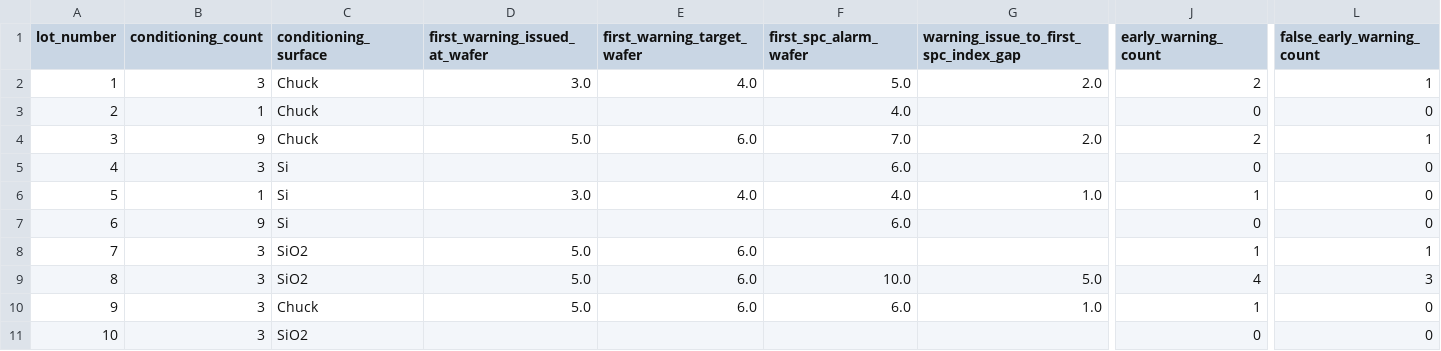
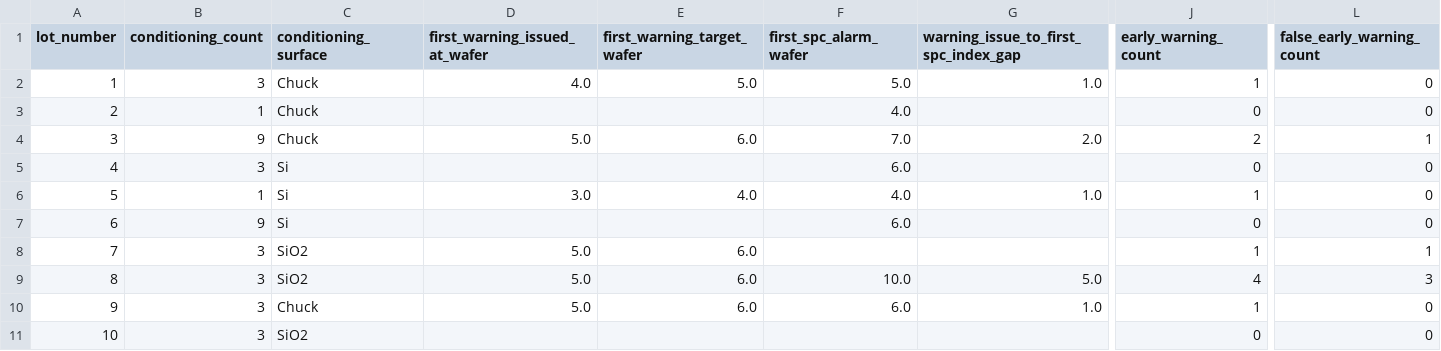
Before and after one commit to seoyuri0921-hub/core-ai-spc-dashboard, a CSV file: core-ai-spc-dashboard/results/tables/final_system_by_lot.csv, drawn as a sheet; only a part is shown, gaps mark what is left out; the diff names each change by its address in the sheet, - before the commit and + after, or states it on an @@ line.

```diff
--- a/core-ai-spc-dashboard/results/tables/final_system_by_lot.csv
+++ b/core-ai-spc-dashboard/results/tables/final_system_by_lot.csv
-D2 (first_warning_issued_at_wafer): 3.0
+D2 (first_warning_issued_at_wafer): 4.0
-E2 (first_warning_target_wafer): 4.0
+E2 (first_warning_target_wafer): 5.0
-G2: 2.0
+G2: 1.0
-J2 (early_warning_count): 2
+J2 (early_warning_count): 1
-L2 (false_early_warning_count): 1
+L2 (false_early_warning_count): 0
```
Also changed, not shown: core-ai-spc-dashboard/results/tables/final_ai_spc_system.csv, core-ai-spc-dashboard/results/tables/final_evaluation_metrics.csv, 3 other files.
